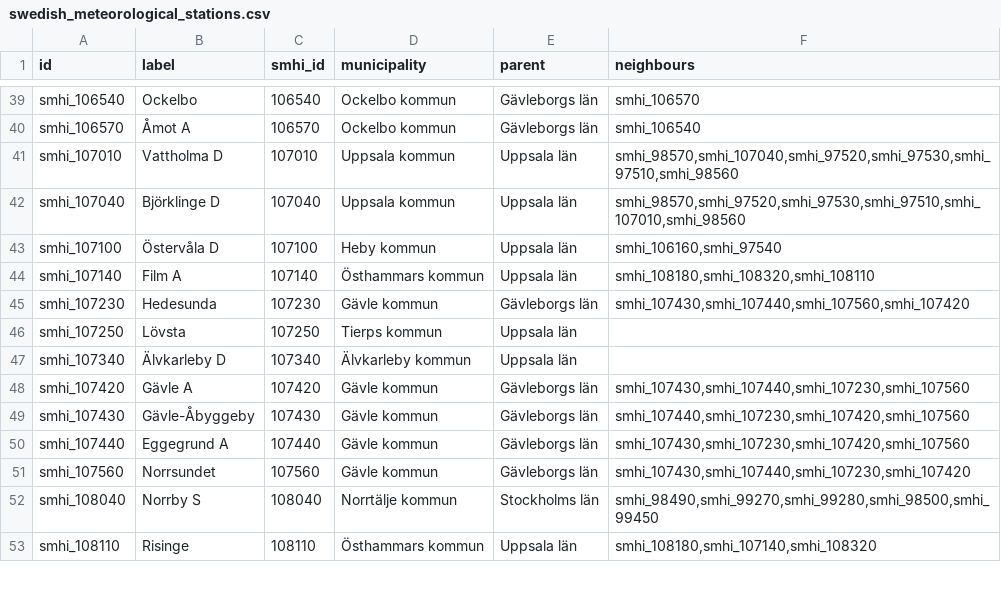
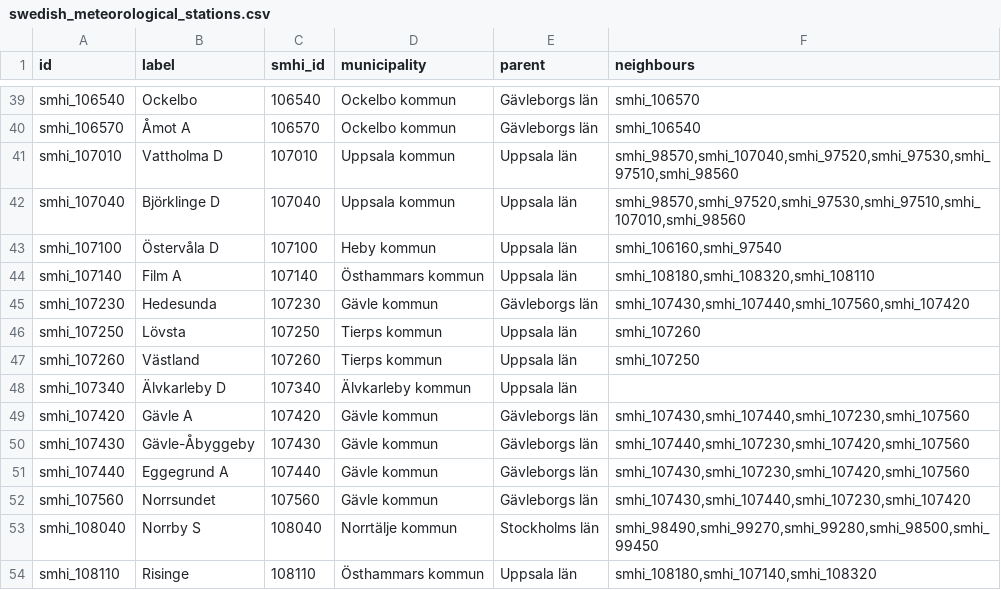
Before and after one commit to marple-newsrobot/marple-datatypes, a CSV file: misc/swedish_meteorological_stations.csv, drawn as a sheet; only a part is shown, gaps mark what is left out.

Commit message:
update stations list

```diff
--- a/misc/swedish_meteorological_stations.csv
+++ b/misc/swedish_meteorological_stations.csv
@@ -45,3 +45,4 @@ smhi_107140,Film A,107140,Östhammars kommun,Uppsala län,"smhi_108180,smhi_1083
 smhi_107230,Hedesunda,107230,Gävle kommun,Gävleborgs län,"smhi_107430,smhi_107440,smhi_107560,smhi_107420"
-smhi_107250,Lövsta,107250,Tierps kommun,Uppsala län,
+smhi_107250,Lövsta,107250,Tierps kommun,Uppsala län,smhi_107260
+smhi_107260,Västland,107260,Tierps kommun,Uppsala län,smhi_107250
 smhi_107340,Älvkarleby D,107340,Älvkarleby kommun,Uppsala län,
```
